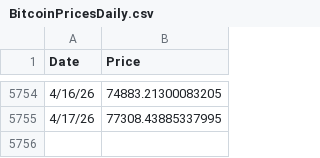
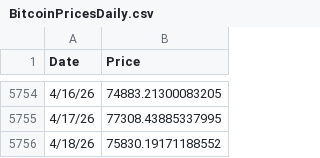
Before and after one commit to bg002h/quantoshi, a CSV file: BitcoinPricesDaily.csv, drawn as a sheet; only a part is shown, gaps mark what is left out; the diff names each change by its address in the sheet, - before the commit and + after, or states it on an @@ line.

Commit message:
Daily price update 2026-04-26

```diff
--- a/BitcoinPricesDaily.csv
+++ b/BitcoinPricesDaily.csv
+row 5756: 4/18/26 | 75830.19171188552
```
Also changed, not shown: BitcoinBlocksDaily.csv, 1 other file.
